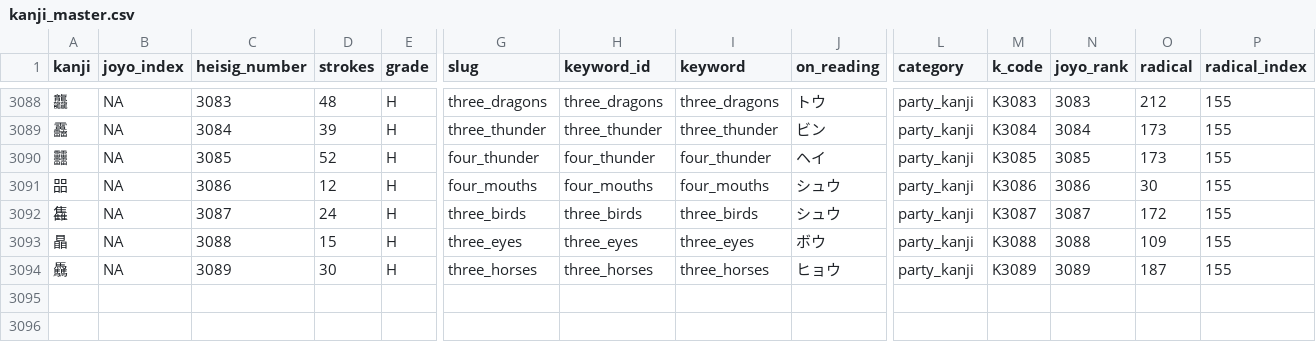
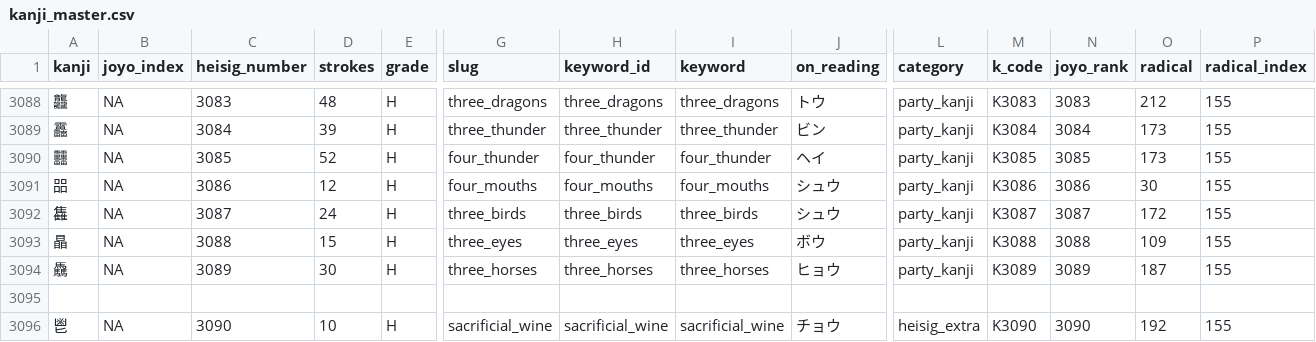
Before and after one commit to sansymeon/japanese.jp, a CSV file: kml/data/kanji/kanji_master.csv, drawn as a sheet; only a part is shown, gaps mark what is left out; rows hold the shown columns only; the diff names each change by its address in the sheet, - before the commit and + after, or states it on an @@ line.

```diff
--- a/kml/data/kanji/kanji_master.csv
+++ b/kml/data/kanji/kanji_master.csv
+row 3095: (empty)
+row 3096: 鬯 | NA | 3090 | 10 | H | sacrificial_wine | sacrificial_wine | sacrificial_wine | チョウ | heisig_extra | K3090 | 3090 | 192 | 155
```
Also changed, not shown: 9 other files.
